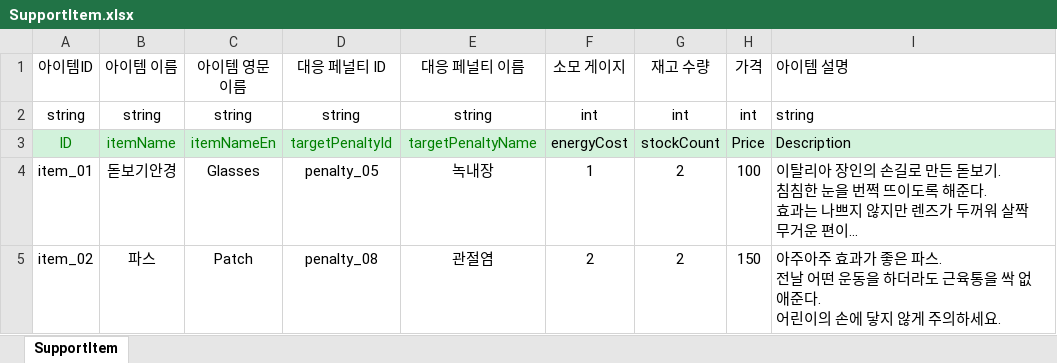
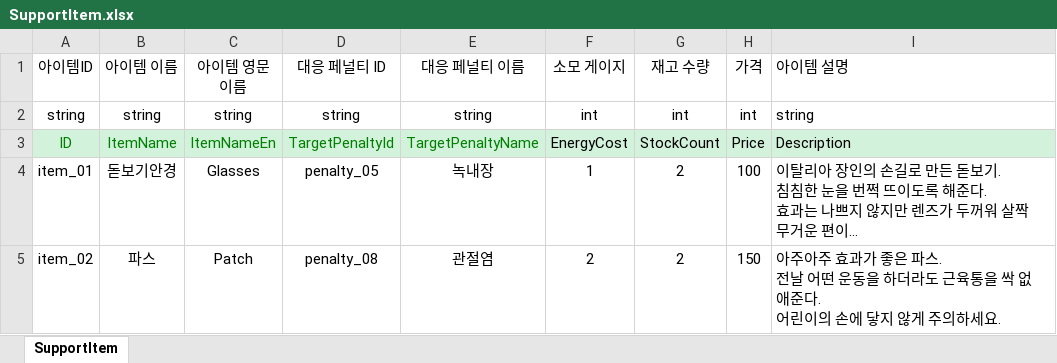
Before and after one commit to OZ-ACE/ACE, an Excel workbook: JsonConverter/ExcelFiles/SupportItem.xlsx, sheet SupportItem, drawn as a sheet; long unchanged cells end in …; values as stored, in another font and other column widths than the file's, no borders; the diff names each change by its address in the sheet, - before the commit and + after, or states it on an @@ line.

Commit message:
[fix] SupportItem 데이터 테이블 필드명 대소문자 수정

```diff
--- a/JsonConverter/ExcelFiles/SupportItem.xlsx (sheet SupportItem)
+++ b/JsonConverter/ExcelFiles/SupportItem.xlsx (sheet SupportItem)
-B3 (아이템 이름): itemName
+B3 (아이템 이름): ItemName
-C3 (아이템 영문 이름): itemNameEn
+C3 (아이템 영문 이름): ItemNameEn
-D3 (대응 페널티 ID): targetPenaltyId
+D3 (대응 페널티 ID): TargetPenaltyId
-E3 (대응 페널티 이름): targetPenaltyName
+E3 (대응 페널티 이름): TargetPenaltyName
-F3 (소모 게이지): energyCost
+F3 (소모 게이지): EnergyCost
-G3 (재고 수량): stockCount
+G3 (재고 수량): StockCount
```
Also changed, not shown: 2 other files.
